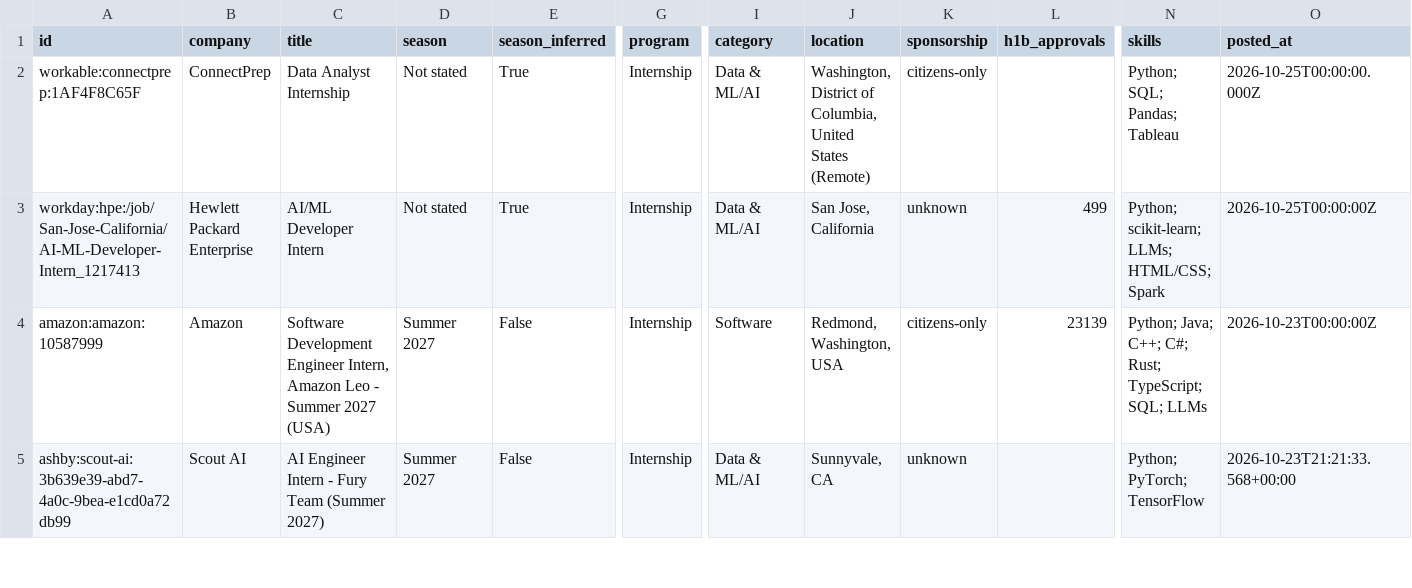
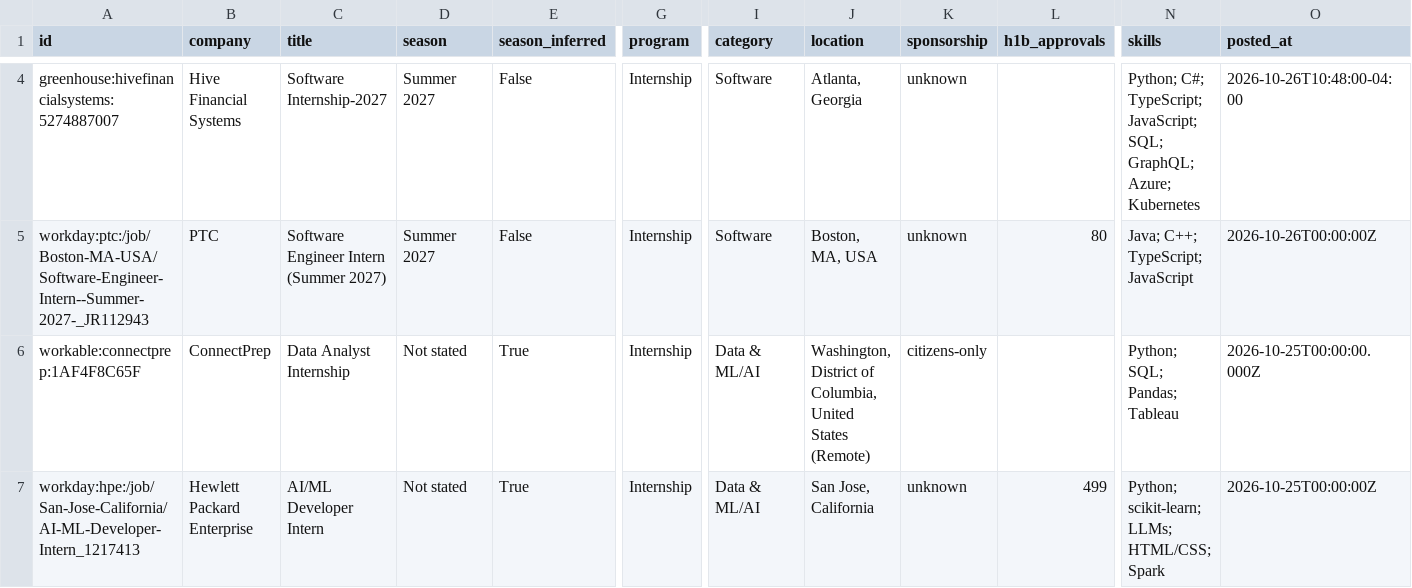
Before and after one commit to zshah101/Automated-List-Of-Summer-2027-and-Fall-2026-Tech-Internships, a CSV file: data/internships.csv, drawn as a sheet; only a part is shown, gaps mark what is left out; the shorter side is filled out with more unchanged rows; rows hold the shown columns only; the diff covers the shown part only; the diff names each change by its address in the sheet, - before the commit and + after, or states it on an @@ line.

```diff
--- a/data/internships.csv
+++ b/data/internships.csv
+row 4: greenhouse:hivefinancialsystems:5274887007 | Hive Financial Systems | Software Internship-2027 | Summer 2027 | False | Internship | Software | Atlanta, Georgia | unknown |  | Python; C#; TypeScript; JavaScript; SQL; GraphQL; Azure; Kubernetes | 2026-10-26T10:48:00-04:00
+row 5: workday:ptc:/job/Boston-MA-USA/Software-Engineer-Intern--Summer-2027-_JR112943 | PTC | Software Engineer Intern (Summer 2027) | Summer 2027 | False | Internship | Software | Boston, MA, USA | unknown | 80 | Java; C++; TypeScript; JavaScript | 2026-10-26T00:00:00Z
```
Also changed, not shown: 6 added rows, 1 removed row and 2 edited cells elsewhere in this file, docs/internships.csv, 15 other files.
